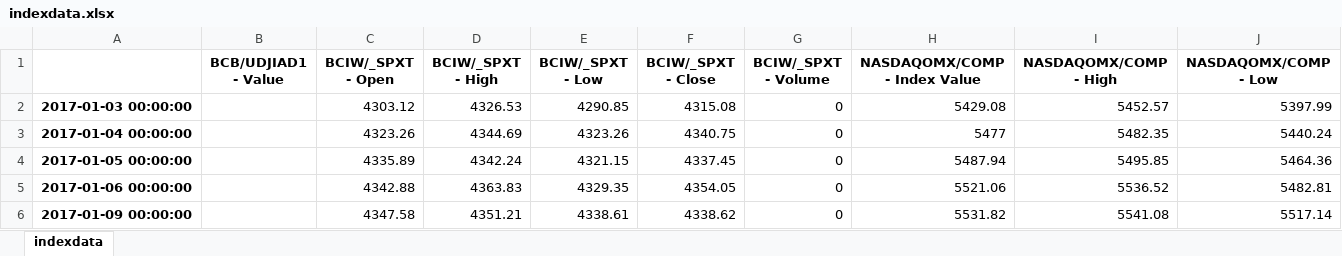
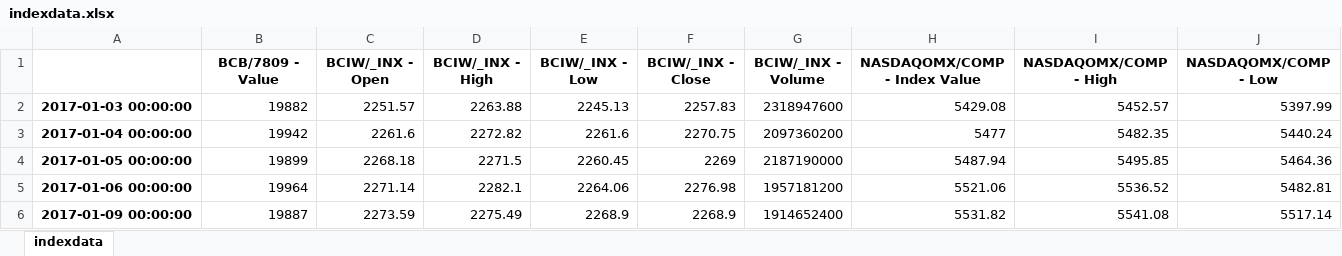
Before and after one commit to shamitashetty/Tick-er-Tweet, an Excel workbook: stockdata/indexdata.xlsx, sheet indexdata, drawn as a sheet; only a part is shown; values as stored, in another font and other column widths than the file's, no borders; the diff covers the shown part only; the diff names each change by its address in the sheet, - before the commit and + after, or states it on an @@ line.

```diff
--- a/stockdata/indexdata.xlsx (sheet indexdata)
+++ b/stockdata/indexdata.xlsx (sheet indexdata)
-B1: BCB/UDJIAD1 - Value
+B1: BCB/7809 - Value
-C1: BCIW/_SPXT - Open
+C1: BCIW/_INX - Open
-D1: BCIW/_SPXT - High
+D1: BCIW/_INX - High
-E1: BCIW/_SPXT - Low
+E1: BCIW/_INX - Low
-F1: BCIW/_SPXT - Close
+F1: BCIW/_INX - Close
-G1: BCIW/_SPXT - Volume
+G1: BCIW/_INX - Volume
-B2 (BCB/7809 - Value): (empty)
+B2 (BCB/7809 - Value): 19882
-C2 (BCIW/_INX - Open): 4303.12
+C2 (BCIW/_INX - Open): 2251.57
-D2 (BCIW/_INX - High): 4326.53
+D2 (BCIW/_INX - High): 2263.88
-E2 (BCIW/_INX - Low): 4290.85
+E2 (BCIW/_INX - Low): 2245.13
-F2 (BCIW/_INX - Close): 4315.08
+F2 (BCIW/_INX - Close): 2257.83
-G2 (BCIW/_INX - Volume): 0
+G2 (BCIW/_INX - Volume): 2318947600
-B3 (BCB/7809 - Value): (empty)
+B3 (BCB/7809 - Value): 19942
-C3 (BCIW/_INX - Open): 4323.26
+C3 (BCIW/_INX - Open): 2261.6
-D3 (BCIW/_INX - High): 4344.69
+D3 (BCIW/_INX - High): 2272.82
-E3 (BCIW/_INX - Low): 4323.26
+E3 (BCIW/_INX - Low): 2261.6
-F3 (BCIW/_INX - Close): 4340.75
+F3 (BCIW/_INX - Close): 2270.75
-G3 (BCIW/_INX - Volume): 0
+G3 (BCIW/_INX - Volume): 2097360200
-B4 (BCB/7809 - Value): (empty)
+B4 (BCB/7809 - Value): 19899
-C4 (BCIW/_INX - Open): 4335.89
+C4 (BCIW/_INX - Open): 2268.18
-D4 (BCIW/_INX - High): 4342.24
+D4 (BCIW/_INX - High): 2271.5
-E4 (BCIW/_INX - Low): 4321.15
+E4 (BCIW/_INX - Low): 2260.45
-F4 (BCIW/_INX - Close): 4337.45
+F4 (BCIW/_INX - Close): 2269
-G4 (BCIW/_INX - Volume): 0
+G4 (BCIW/_INX - Volume): 2187190000
-B5 (BCB/7809 - Value): (empty)
+B5 (BCB/7809 - Value): 19964
-C5 (BCIW/_INX - Open): 4342.88
+C5 (BCIW/_INX - Open): 2271.14
-D5 (BCIW/_INX - High): 4363.83
+D5 (BCIW/_INX - High): 2282.1
-E5 (BCIW/_INX - Low): 4329.35
+E5 (BCIW/_INX - Low): 2264.06
-F5 (BCIW/_INX - Close): 4354.05
+F5 (BCIW/_INX - Close): 2276.98
-G5 (BCIW/_INX - Volume): 0
+G5 (BCIW/_INX - Volume): 1957181200
-B6 (BCB/7809 - Value): (empty)
+B6 (BCB/7809 - Value): 19887
-C6 (BCIW/_INX - Open): 4347.58
+C6 (BCIW/_INX - Open): 2273.59
-D6 (BCIW/_INX - High): 4351.21
+D6 (BCIW/_INX - High): 2275.49
-E6 (BCIW/_INX - Low): 4338.61
+E6 (BCIW/_INX - Low): 2268.9
-F6 (BCIW/_INX - Close): 4338.62
+F6 (BCIW/_INX - Close): 2268.9
-G6 (BCIW/_INX - Volume): 0
+G6 (BCIW/_INX - Volume): 1914652400
```
Also changed, not shown: 4 added rows and 383 edited cells elsewhere in this sheet, stockdata/stockdata.xlsx, 5 other files.
